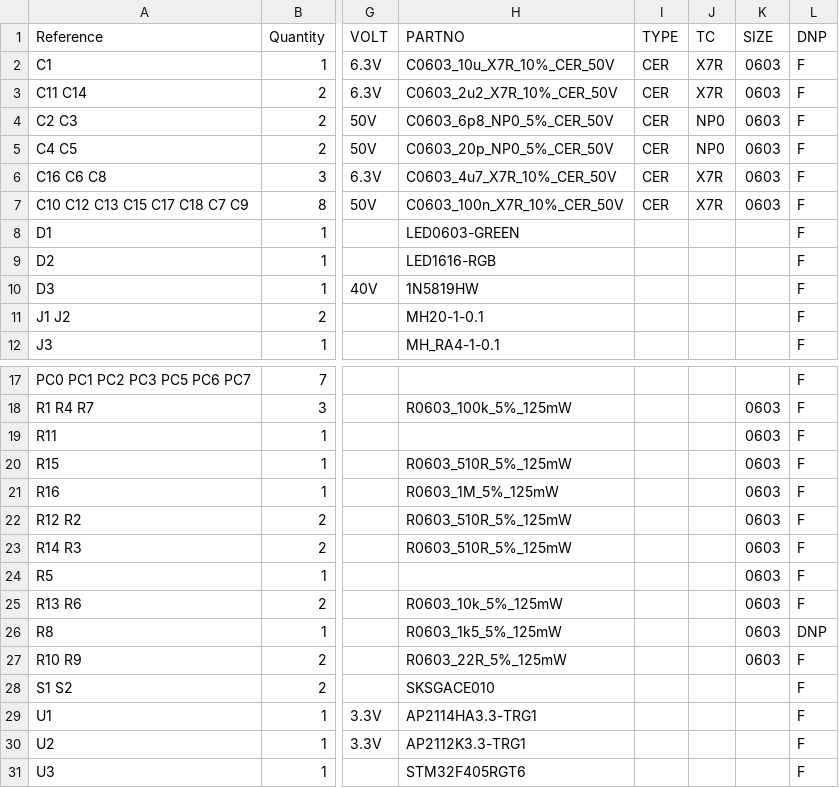
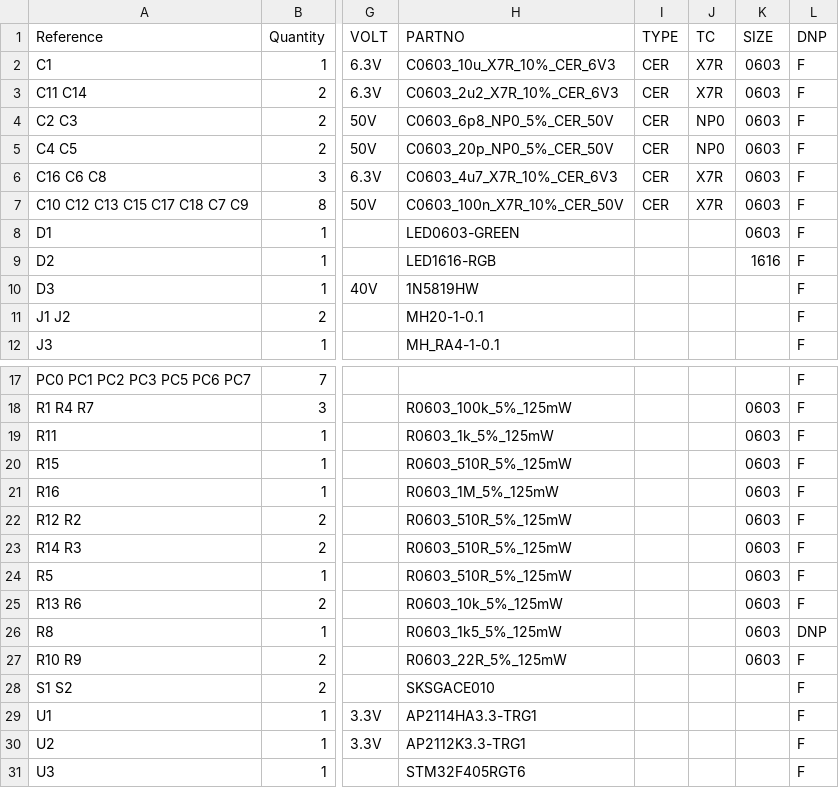
Before and after one commit to rogerclarkmelbourne/STM32_Pill_Boards, a CSV file: Squonk42/BluePillF4.csv, drawn as a sheet; only a part is shown, gaps mark what is left out; the diff names each change by its address in the sheet, - before the commit and + after, or states it on an @@ line.

Commit message:
Corrected some BOM PARTNO for capacitors, added PARTNO for some resistors

```diff
--- a/Squonk42/BluePillF4.csv
+++ b/Squonk42/BluePillF4.csv
-H2 (PARTNO): C0603_10u_X7R_10%_CER_50V
+H2 (PARTNO): C0603_10u_X7R_10%_CER_6V3
-H3 (PARTNO): C0603_2u2_X7R_10%_CER_50V
+H3 (PARTNO): C0603_2u2_X7R_10%_CER_6V3
-H6 (PARTNO): C0603_4u7_X7R_10%_CER_50V
+H6 (PARTNO): C0603_4u7_X7R_10%_CER_6V3
-K8 (SIZE): (empty)
+K8 (SIZE): 0603
-K9 (SIZE): (empty)
+K9 (SIZE): 1616
-H19 (PARTNO): (empty)
+H19 (PARTNO): R0603_1k_5%_125mW
-H24 (PARTNO): (empty)
+H24 (PARTNO): R0603_510R_5%_125mW
```
Also changed, not shown: 2 other files.
